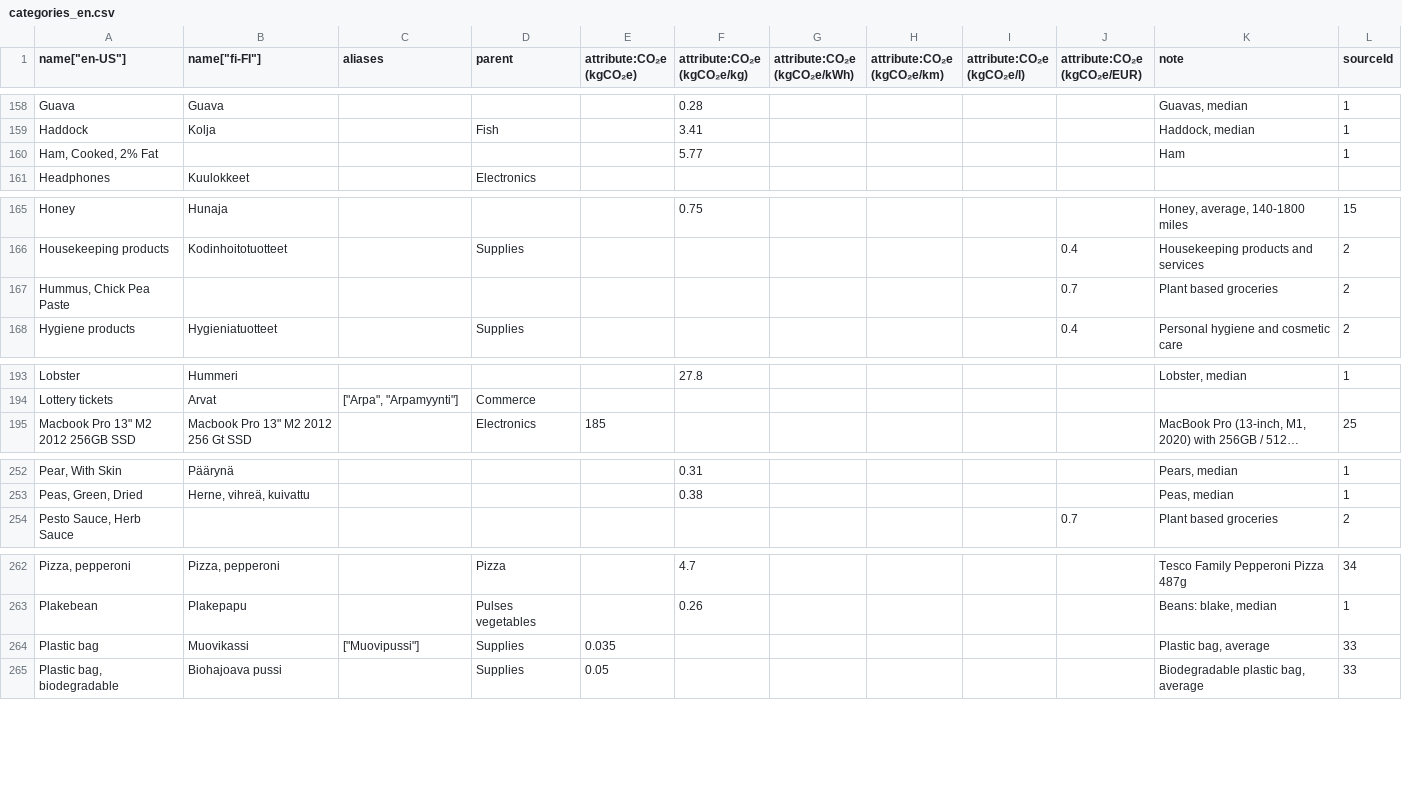
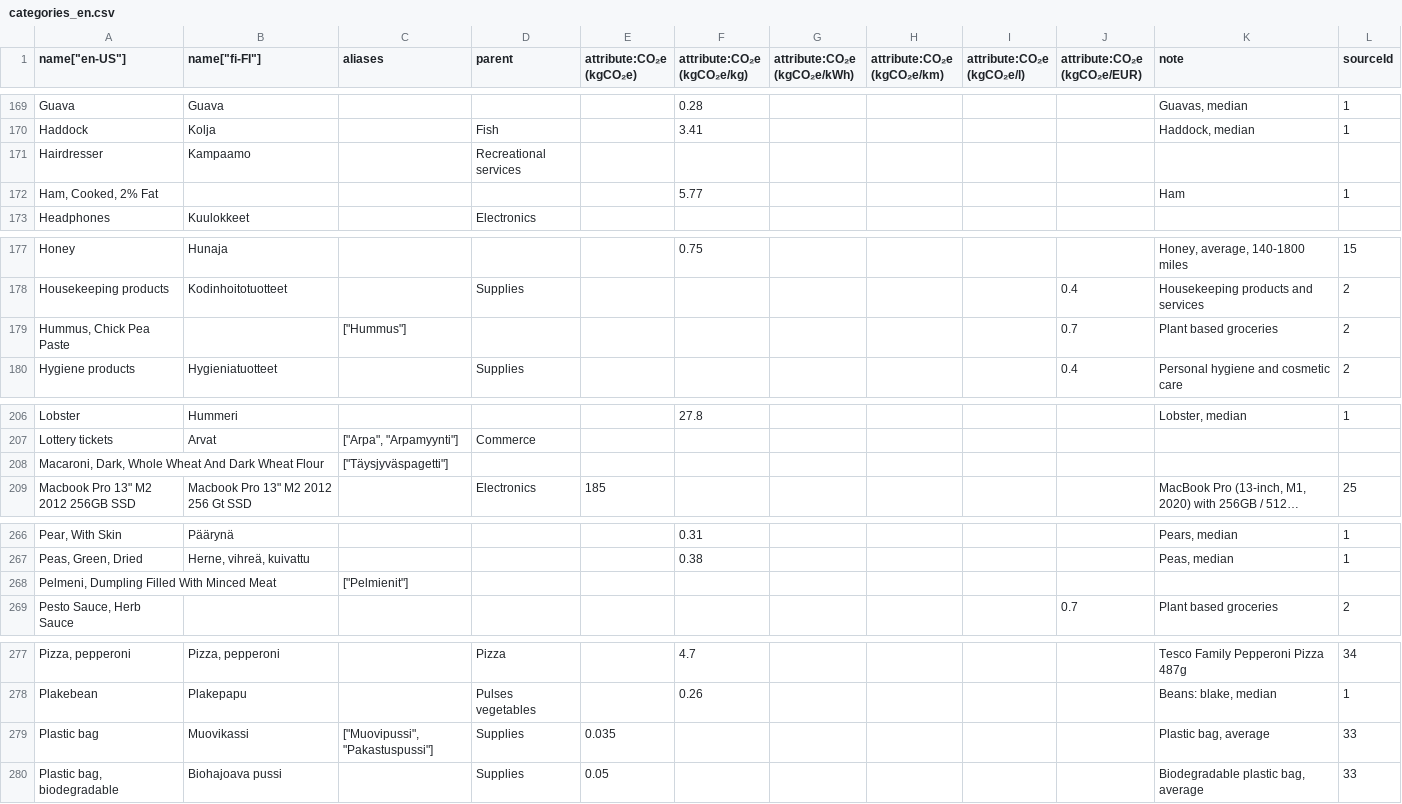
Before and after one commit to torava/pim-api, a CSV file: categories_en.csv, drawn as a sheet; only a part is shown, gaps mark what is left out; long unchanged cells end in …; addresses are those after the commit; the diff covers the shown part only; the diff names each change by its address in the sheet, - before the commit and + after, or states it on an @@ line.

```diff
--- a/categories_en.csv
+++ b/categories_en.csv
+row 171: Hairdresser | Kampaamo |  | Recreational services
-C179 (aliases): (empty)
+C179 (aliases): ["Hummus"]
+row 208: Macaroni, Dark, Whole Wheat And Dark Wheat Flour |  | ["Täysjyväspagetti"]
+row 268: Pelmeni, Dumpling Filled With Minced Meat |  | ["Pelmienit"]
-C279 (aliases): ["Muovipussi"]
+C279 (aliases): ["Muovipussi", "Pakastuspussi"]
```
Also changed, not shown: 19 added rows, 1 removed row, 4 moved rows and 17 edited cells elsewhere in this file.
